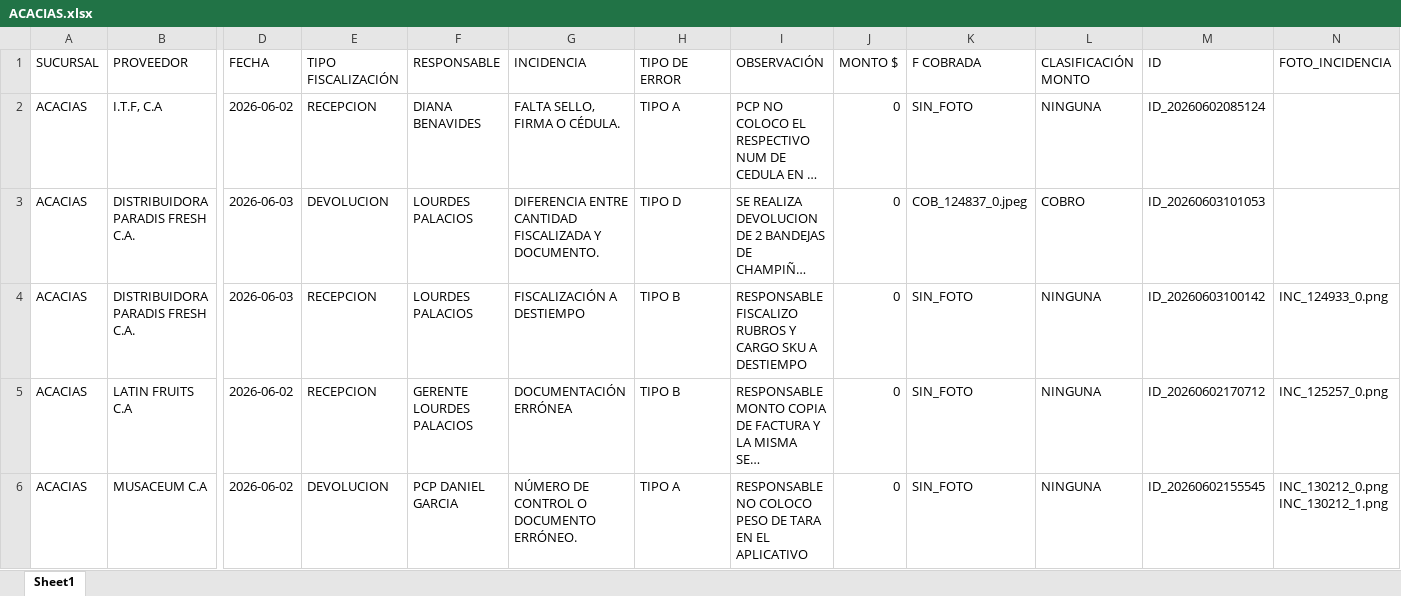
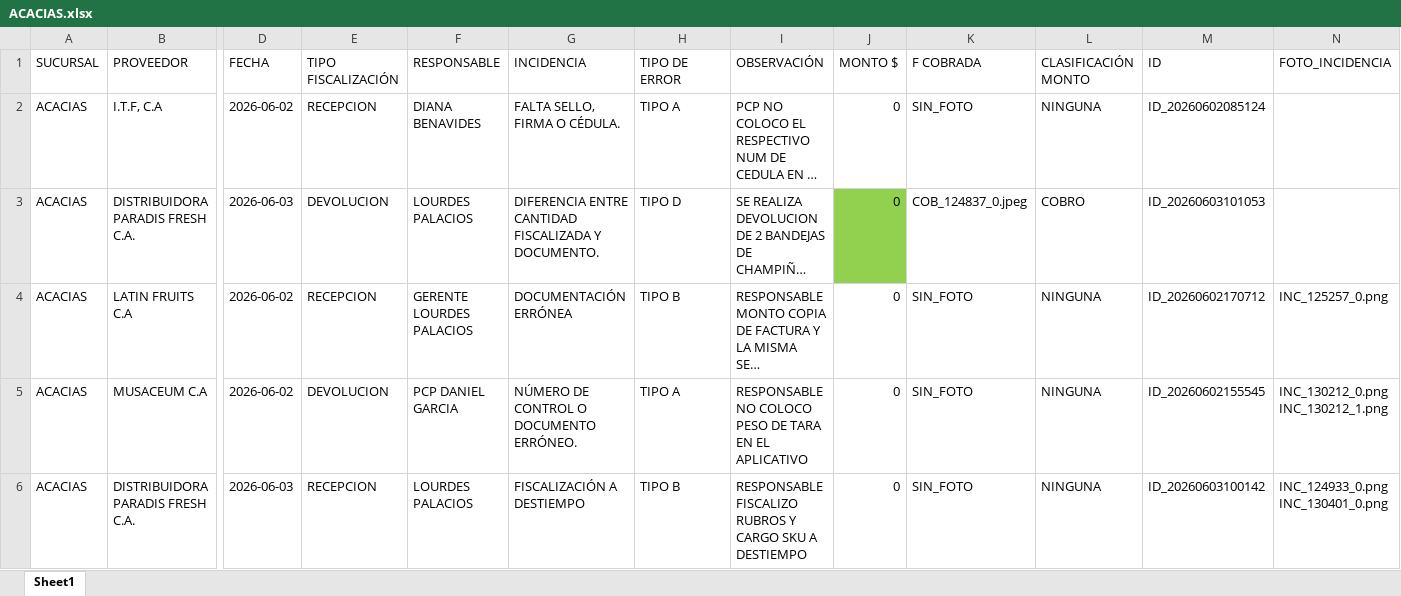
Before and after one commit to monitoreocmi/FISCALIZACION, an Excel workbook: cuadros/JUNIO/ACACIAS.xlsx, sheet Sheet1, drawn as a sheet; only a part is shown, gaps mark what is left out; long unchanged cells end in …; values as stored, in another font and other column widths than the file's, no borders; removed rows and columns are numbered as before the commit, all else as after; rows hold the shown columns only; the diff names each change by its address in the sheet, - before the commit and + after, or states it on an @@ line.

```diff
--- a/cuadros/JUNIO/ACACIAS.xlsx (sheet Sheet1)
+++ b/cuadros/JUNIO/ACACIAS.xlsx (sheet Sheet1)
-J3 fill: none
+J3 fill: #92D050
-row 4: ACACIAS | DISTRIBUIDORA PARADIS FRESH C.A. | 2026-06-03 | RECEPCION | LOURDES PALACIOS | FISCALIZACIÓN A DESTIEMPO | TIPO B | RESPONSABLE FISCALIZO RUBROS Y CARGO SKU A DESTIEMPO | 0 | SIN_FOTO | NINGUNA | ID_20260603100142 | INC_124933_0.png
+row 6: ACACIAS | DISTRIBUIDORA PARADIS FRESH C.A. | 2026-06-03 | RECEPCION | LOURDES PALACIOS | FISCALIZACIÓN A DESTIEMPO | TIPO B | RESPONSABLE FISCALIZO RUBROS Y CARGO SKU A DESTIEMPO | 0 | SIN_FOTO | NINGUNA | ID_20260603100142 | INC_124933_0.png INC_130401_0.png
```
Also changed, not shown: cuadros/JUNIO/BARQUISIMETO.xlsx, cuadros/JUNIO/CENTRAL.xlsx, 46 other files.
